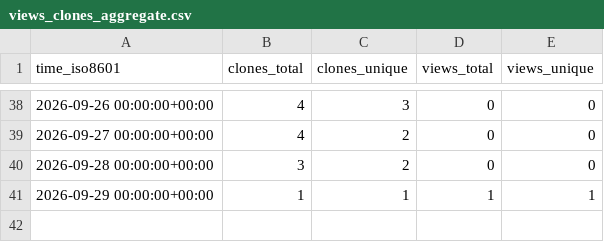
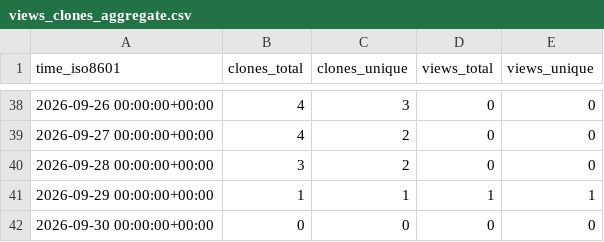
Before and after one commit to OrbitFabric/orbitfabric-analytics, a CSV file: OrbitFabric/orbitfabric-studio/ghrs-data/views_clones_aggregate.csv, drawn as a sheet; only a part is shown, gaps mark what is left out.

```diff
--- a/OrbitFabric/orbitfabric-studio/ghrs-data/views_clones_aggregate.csv
+++ b/OrbitFabric/orbitfabric-studio/ghrs-data/views_clones_aggregate.csv
@@ -41 +41,2 @@ time_iso8601,clones_total,clones_unique,views_total,views_unique
 2026-09-29 00:00:00+00:00,1,1,1,1
+2026-09-30 00:00:00+00:00,0,0,0,0
```
Also changed, not shown: 1 other file.
